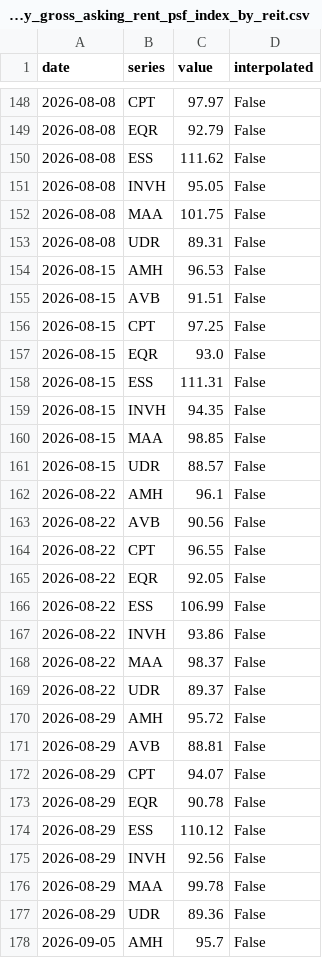
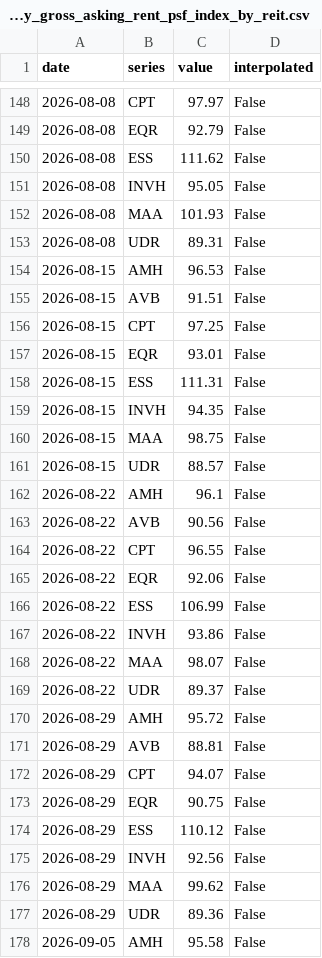
Before and after one commit to Public-CRE-Data/residata, a CSV file: data/derived/market_comparison_denver_same_property_gross_asking_rent_psf_index_by_reit.csv, drawn as a sheet; only a part is shown, gaps mark what is left out; the diff covers the shown part only.

```diff
--- a/data/derived/market_comparison_denver_same_property_gross_asking_rent_psf_index_by_reit.csv
+++ b/data/derived/market_comparison_denver_same_property_gross_asking_rent_psf_index_by_reit.csv
@@ -151,3 +151,3 @@ date,series,value,interpolated
 2026-08-08,INVH,95.05,False
-2026-08-08,MAA,101.75,False
+2026-08-08,MAA,101.93,False
 2026-08-08,UDR,89.31,False
@@ -156,6 +156,6 @@ date,series,value,interpolated
 2026-08-15,CPT,97.25,False
-2026-08-15,EQR,93.0,False
+2026-08-15,EQR,93.01,False
 2026-08-15,ESS,111.31,False
 2026-08-15,INVH,94.35,False
-2026-08-15,MAA,98.85,False
+2026-08-15,MAA,98.75,False
 2026-08-15,UDR,88.57,False
@@ -164,6 +164,6 @@ date,series,value,interpolated
 2026-08-22,CPT,96.55,False
-2026-08-22,EQR,92.05,False
+2026-08-22,EQR,92.06,False
 2026-08-22,ESS,106.99,False
 2026-08-22,INVH,93.86,False
-2026-08-22,MAA,98.37,False
+2026-08-22,MAA,98.07,False
 2026-08-22,UDR,89.37,False
@@ -172,7 +172,7 @@ date,series,value,interpolated
 2026-08-29,CPT,94.07,False
-2026-08-29,EQR,90.78,False
+2026-08-29,EQR,90.75,False
 2026-08-29,ESS,110.12,False
 2026-08-29,INVH,92.56,False
-2026-08-29,MAA,99.78,False
+2026-08-29,MAA,99.62,False
 2026-08-29,UDR,89.36,False
-2026-09-05,AMH,95.7,False
+2026-09-05,AMH,95.58,False
```
Also changed, not shown: 32 edited cells elsewhere in this file, data/derived/index_same_property_rent_psf_index_base_100.csv, data/derived/market_comparison_austin_same_property_gross_asking_rent_psf_index_by_reit.csv, 51 other files.
